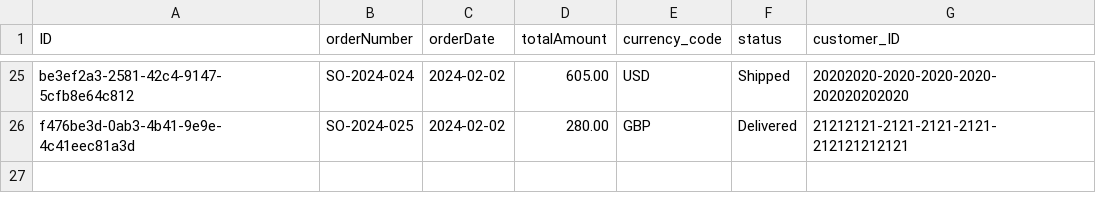
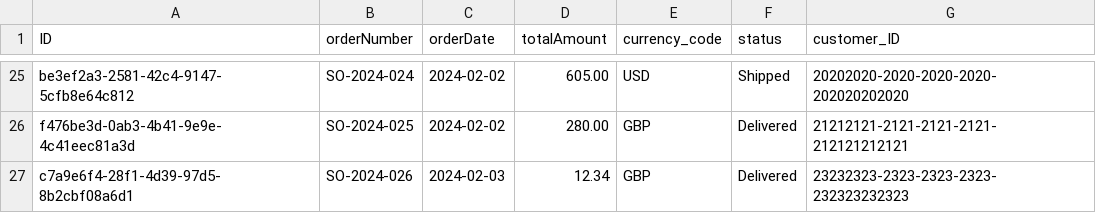
Before and after one commit to js-soft/Sample-CAP-App, a CSV file: db/data/sap.capire.bookshop-SalesOrders.csv, drawn as a sheet; only a part is shown, gaps mark what is left out; the diff names each change by its address in the sheet, - before the commit and + after, or states it on an @@ line.

Commit message:
feat: adjust data

```diff
--- a/db/data/sap.capire.bookshop-SalesOrders.csv
+++ b/db/data/sap.capire.bookshop-SalesOrders.csv
+row 27: c7a9e6f4-28f1-4d39-97d5-8b2cbf08a6d1 | SO-2024-026 | 2024-02-03 | 12.34 | GBP | Delivered | 23232323-2323-2323-2323-232323232323
```
Also changed, not shown: db/data/sap.capire.bookshop-SalesOrderItems.csv.
